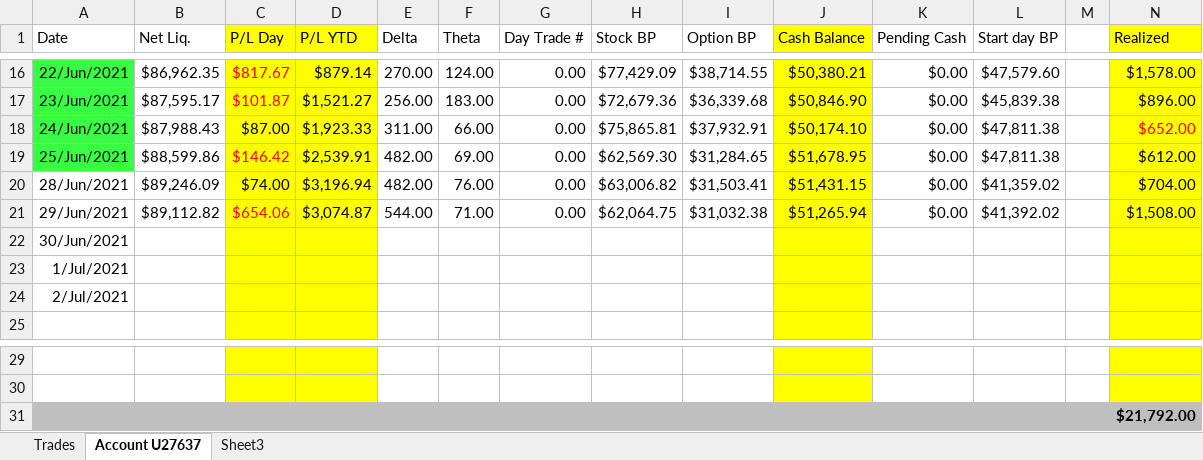
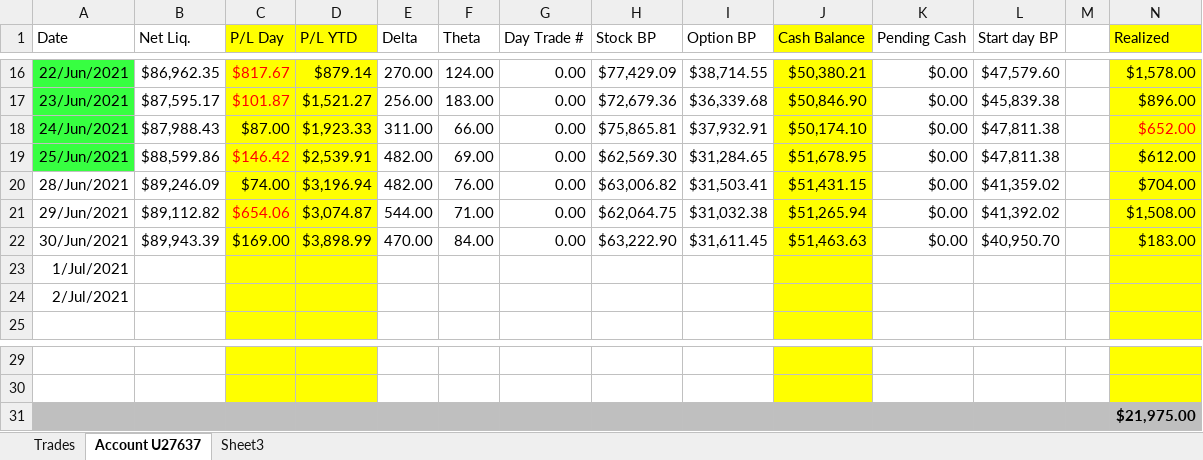
Before and after one commit to AndreasKodyat/2021, an Excel workbook: Tastyworks Trading.xlsx, sheet Account U27637, drawn as a sheet; only a part is shown, gaps mark what is left out; values as stored, in another font and other column widths than the file's, no borders; the diff names each change by its address in the sheet, - before the commit and + after, or states it on an @@ line.

```diff
--- a/Tastyworks Trading.xlsx (sheet Account U27637)
+++ b/Tastyworks Trading.xlsx (sheet Account U27637)
-B22 (Net Liq.): (empty)
+B22 (Net Liq.): $89,943.39
-C22 (P/L Day): (empty)
+C22 (P/L Day): $169.00
-D22 (P/L YTD): (empty)
+D22 (P/L YTD): $3,898.99
-E22 (Delta): (empty)
+E22 (Delta): 470.00
-F22 (Theta): (empty)
+F22 (Theta): 84.00
-G22 (Day Trade #): (empty)
+G22 (Day Trade #): 0.00
-H22 (Stock BP): (empty)
+H22 (Stock BP): $63,222.90
-I22 (Option BP): (empty)
+I22 (Option BP): $31,611.45
-J22 (Cash Balance): (empty)
+J22 (Cash Balance): $51,463.63
-K22 (Pending Cash): (empty)
+K22 (Pending Cash): $0.00
-L22 (Start day BP): (empty)
+L22 (Start day BP): $40,950.70
-N22 (Realized): (empty)
+N22 (Realized): $183.00
-N31 (Realized): $21,792.00
+N31 (Realized): $21,975.00
```
Also changed, not shown: 1 other file.
